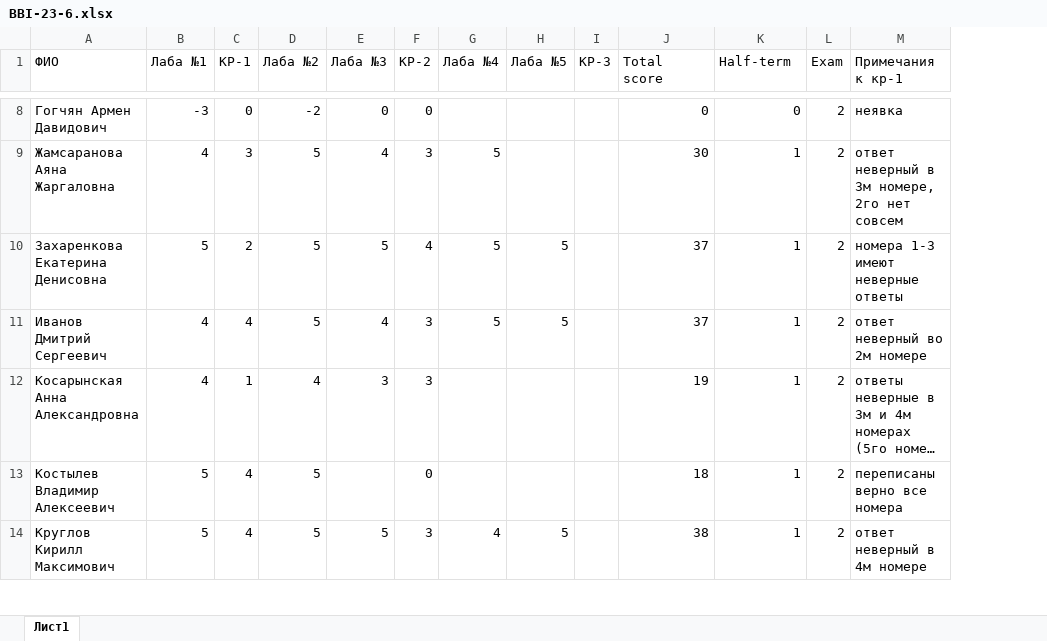
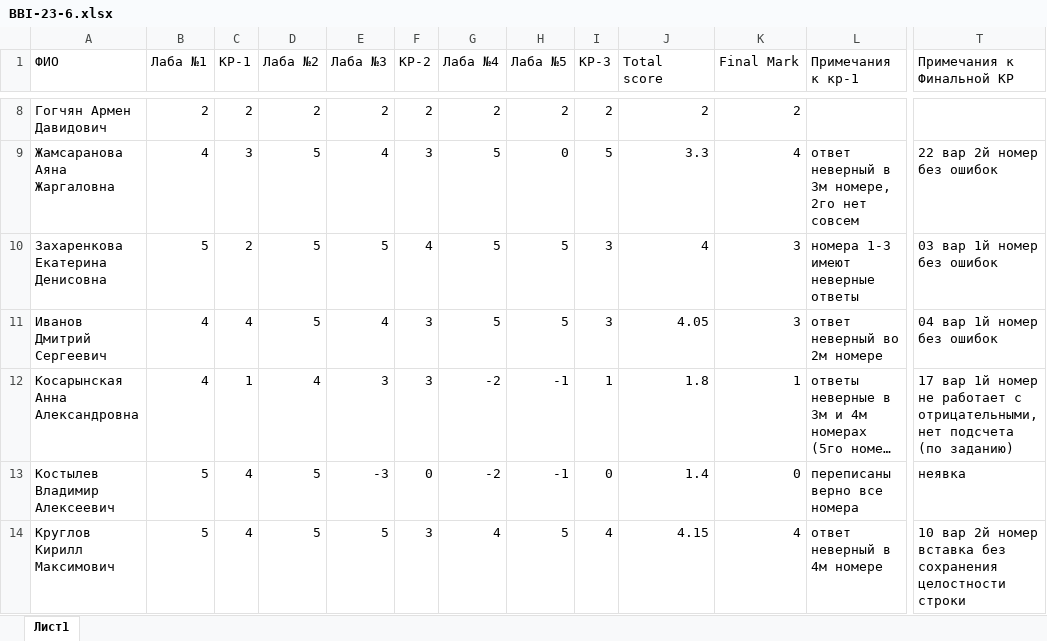
Before and after one commit to VadimBykovMisis/BBI-23-6, an Excel workbook: BBI-23-6.xlsx, sheet Лист1, drawn as a sheet; only a part is shown, gaps mark what is left out; long unchanged cells end in …; values as stored, in another font and other column widths than the file's, no cell formats; conditional formats not drawn; removed rows and columns are numbered as before the commit, all else as after; the diff covers the shown part only; the diff names each change by its address in the sheet, - before the commit and + after, or states it on an @@ line.

```diff
--- a/BBI-23-6.xlsx (sheet Лист1)
+++ b/BBI-23-6.xlsx (sheet Лист1)
-column L (Exam), rows 8-14: all 2
+column T (Примечания к Финальной КР), rows 9-14: 22 вар 2й номер без ошибок | 03 вар 1й номер без ошибок | 04 вар 1й номер без ошибок | 17 вар 1й номер не работает с отрицательными, нет подсчета (по заданию) | неявка | 10 вар 2й номер вставка без сохранения целостности строки
-K1: Half-term
+K1: Final Mark
-B8 (Лаба №1): -3
+B8 (Лаба №1): 2
-C8 (КР-1): 0
+C8 (КР-1): 2
-D8 (Лаба №2): -2
+D8 (Лаба №2): 2
-E8 (Лаба №3): 0
+E8 (Лаба №3): 2
-F8 (КР-2): 0
+F8 (КР-2): 2
-G8 (Лаба №4): (empty)
+G8 (Лаба №4): 2
-H8 (Лаба №5): (empty)
+H8 (Лаба №5): 2
-I8 (КР-3): (empty)
+I8 (КР-3): 2
-J8 (Total score): 0
+J8 (Total score): 2
-K8 (Final Mark): 0
+K8 (Final Mark): 2
-L8 (Примечания к кр-1): неявка
+L8 (Примечания к кр-1): (empty)
-H9 (Лаба №5): (empty)
+H9 (Лаба №5): 0
-I9 (КР-3): (empty)
+I9 (КР-3): 5
-J9 (Total score): 30
+J9 (Total score): 3.3
-K9 (Final Mark): 1
+K9 (Final Mark): 4
-I10:I11 (КР-3): (empty)
+I10:I11 (КР-3): 3
-J10 (Total score): 37
+J10 (Total score): 4
-K10:K11 (Final Mark): 1
+K10:K11 (Final Mark): 3
-J11 (Total score): 37
+J11 (Total score): 4.05
-G12:G13 (Лаба №4): (empty)
+G12:G13 (Лаба №4): -2
-H12:H13 (Лаба №5): (empty)
+H12:H13 (Лаба №5): -1
-I12 (КР-3): (empty)
+I12 (КР-3): 1
-J12 (Total score): 19
+J12 (Total score): 1.8
-E13 (Лаба №3): (empty)
+E13 (Лаба №3): -3
-I13 (КР-3): (empty)
+I13 (КР-3): 0
-J13 (Total score): 18
+J13 (Total score): 1.4
-K13 (Final Mark): 1
+K13 (Final Mark): 0
-I14 (КР-3): (empty)
+I14 (КР-3): 4
-J14 (Total score): 38
+J14 (Total score): 4.15
-K14 (Final Mark): 1
+K14 (Final Mark): 4
```
Also changed, not shown: 6 added rows, 1 added column, 1 removed column and 74 edited cells elsewhere in this sheet, cell formats, formulas that keep their value.
